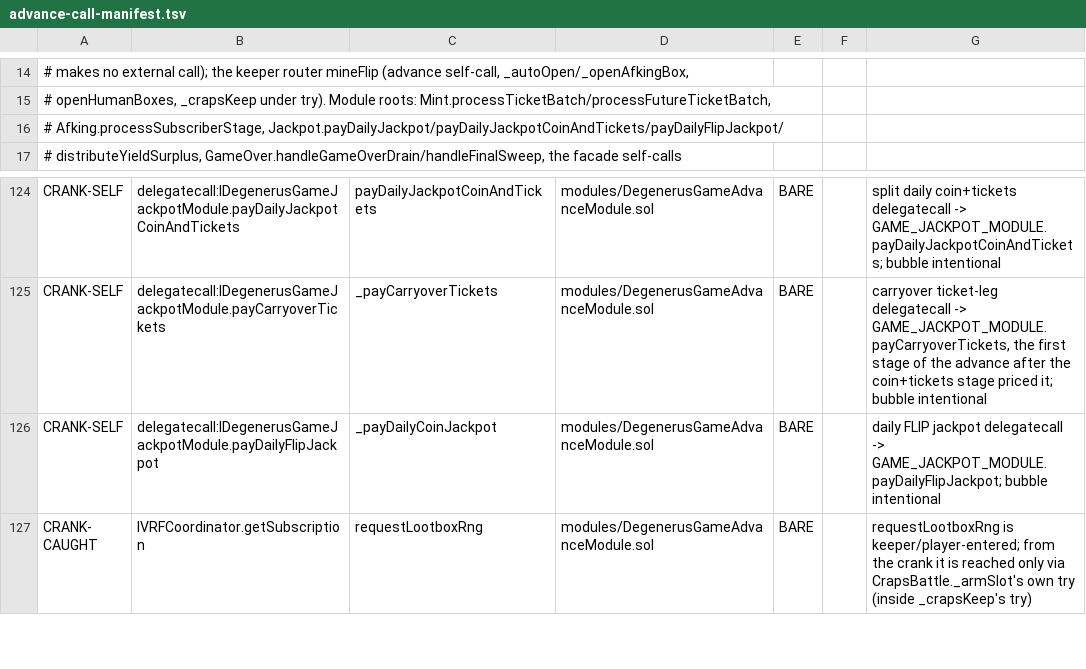
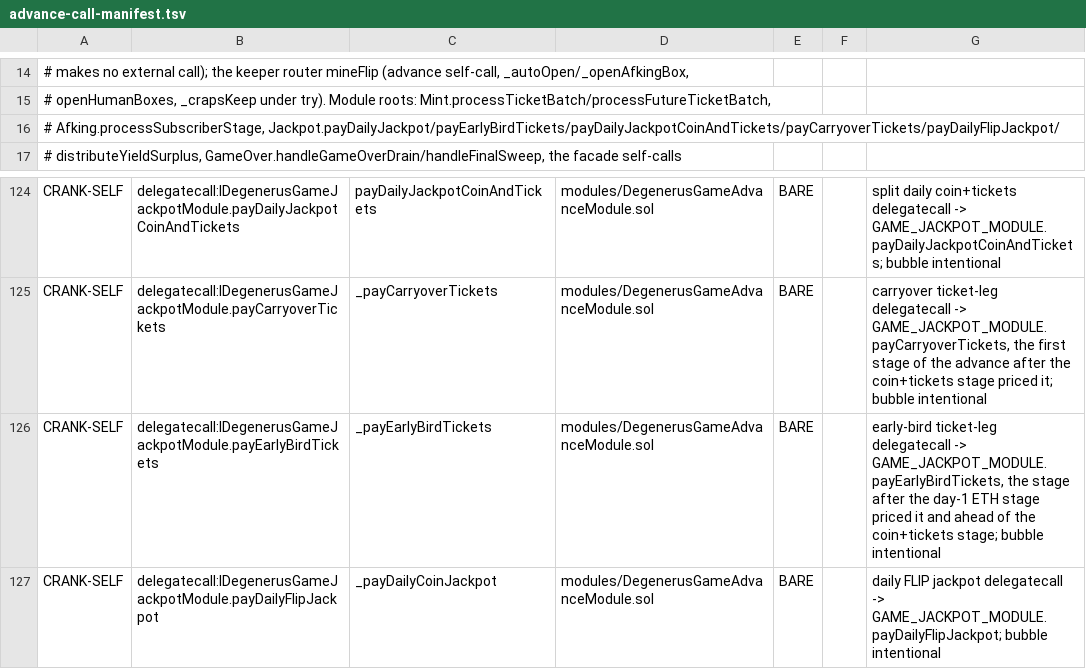
Before and after one commit to PurgeGame/degenerus-protocol, a TSV file: scripts/advance-call-manifest.tsv, drawn as a sheet; only a part is shown, gaps mark what is left out; the shorter side is filled out with more unchanged rows.

```diff
--- a/scripts/advance-call-manifest.tsv
+++ b/scripts/advance-call-manifest.tsv
@@ -15,3 +15,3 @@
 # openHumanBoxes, _crapsKeep under try). Module roots: Mint.processTicketBatch/processFutureTicketBatch,
-# Afking.processSubscriberStage, Jackpot.payDailyJackpot/payDailyJackpotCoinAndTickets/payDailyFlipJackpot/
+# Afking.processSubscriberStage, Jackpot.payDailyJackpot/payEarlyBirdTickets/payDailyJackpotCoinAndTickets/payCarryoverTickets/payDailyFlipJackpot/
 # distributeYieldSurplus, GameOver.handleGameOverDrain/handleFinalSweep, the facade self-calls
@@ -125,2 +125,3 @@ CRANK-SELF	delegatecall:IDegenerusGameJackpotModule.payDailyJackpotCoinAndTicket
 CRANK-SELF	delegatecall:IDegenerusGameJackpotModule.payCarryoverTickets	_payCarryoverTickets	modules/DegenerusGameAdvanceModule.sol	BARE		carryover ticket-leg delegatecall -> GAME_JACKPOT_MODULE.payCarryoverTickets, the first stage of the advance after the coin+tickets stage priced it; bubble intentional
+CRANK-SELF	delegatecall:IDegenerusGameJackpotModule.payEarlyBirdTickets	_payEarlyBirdTickets	modules/DegenerusGameAdvanceModule.sol	BARE		early-bird ticket-leg delegatecall -> GAME_JACKPOT_MODULE.payEarlyBirdTickets, the stage after the day-1 ETH stage priced it and ahead of the coin+tickets stage; bubble intentional
 CRANK-SELF	delegatecall:IDegenerusGameJackpotModule.payDailyFlipJackpot	_payDailyCoinJackpot	modules/DegenerusGameAdvanceModule.sol	BARE		daily FLIP jackpot delegatecall -> GAME_JACKPOT_MODULE.payDailyFlipJackpot; bubble intentional
```
Also changed, not shown: scripts/pool-write-manifest.tsv, scripts/rng-taint-manifest.tsv, 21 other files.
